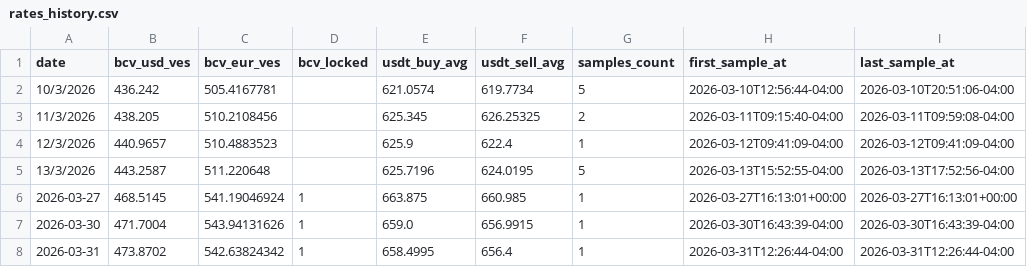
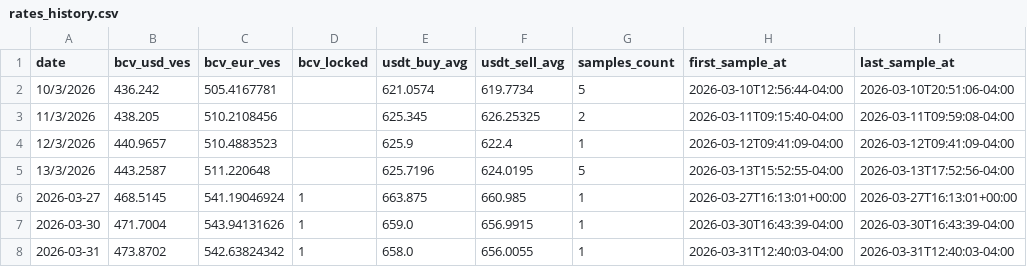
Before and after one commit to vhurdaneta/trmnl-currency-plugin, a CSV file: data/rates_history.csv, drawn as a sheet.

```diff
--- a/data/rates_history.csv
+++ b/data/rates_history.csv
@@ -7,2 +7,2 @@ date,bcv_usd_ves,bcv_eur_ves,bcv_locked,usdt_buy_avg,usdt_sell_avg,samples_count
 2026-03-30,471.7004,543.94131626,1,659.0,656.9915,1,2026-03-30T16:43:39-04:00,2026-03-30T16:43:39-04:00
-2026-03-31,473.8702,542.63824342,1,658.4995,656.4,1,2026-03-31T12:26:44-04:00,2026-03-31T12:26:44-04:00
+2026-03-31,473.8702,542.63824342,1,658.0,656.0055,1,2026-03-31T12:40:03-04:00,2026-03-31T12:40:03-04:00
```
Also changed, not shown: 1 other file.
